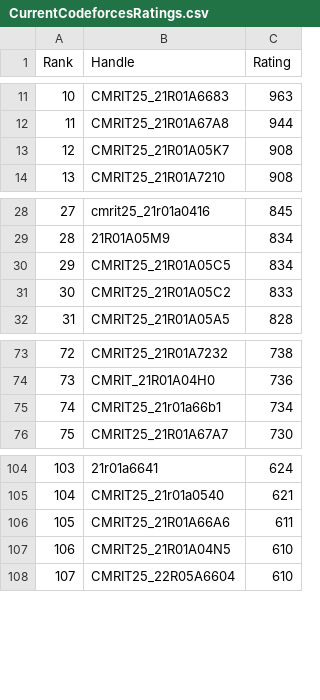
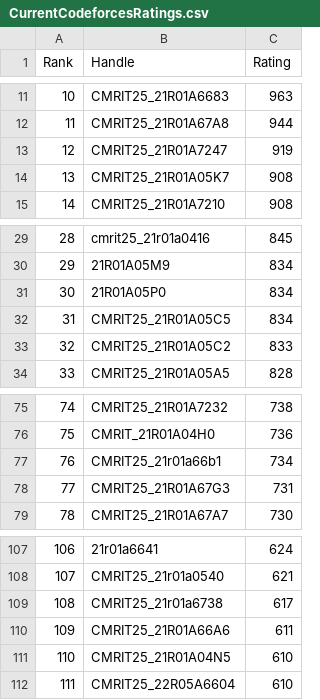
Before and after one commit to gabyah92/CodeforcesRankingGUI, a CSV file: Leaderboards/CurrentCodeforcesRatings.csv, drawn as a sheet; only a part is shown, gaps mark what is left out; addresses are those after the commit; the diff names each change by its address in the sheet, - before the commit and + after, or states it on an @@ line.

```diff
--- a/Leaderboards/CurrentCodeforcesRatings.csv
+++ b/Leaderboards/CurrentCodeforcesRatings.csv
+row 13: 12 | CMRIT25_21R01A7247 | 919
@@ column A (Rank) renumbered from row 14 down @@
+row 31: 30 | 21R01A05P0 | 834
+row 78: 77 | CMRIT25_21R01A67G3 | 731
+row 109: 108 | CMRIT25_21r01a6738 | 617
```
